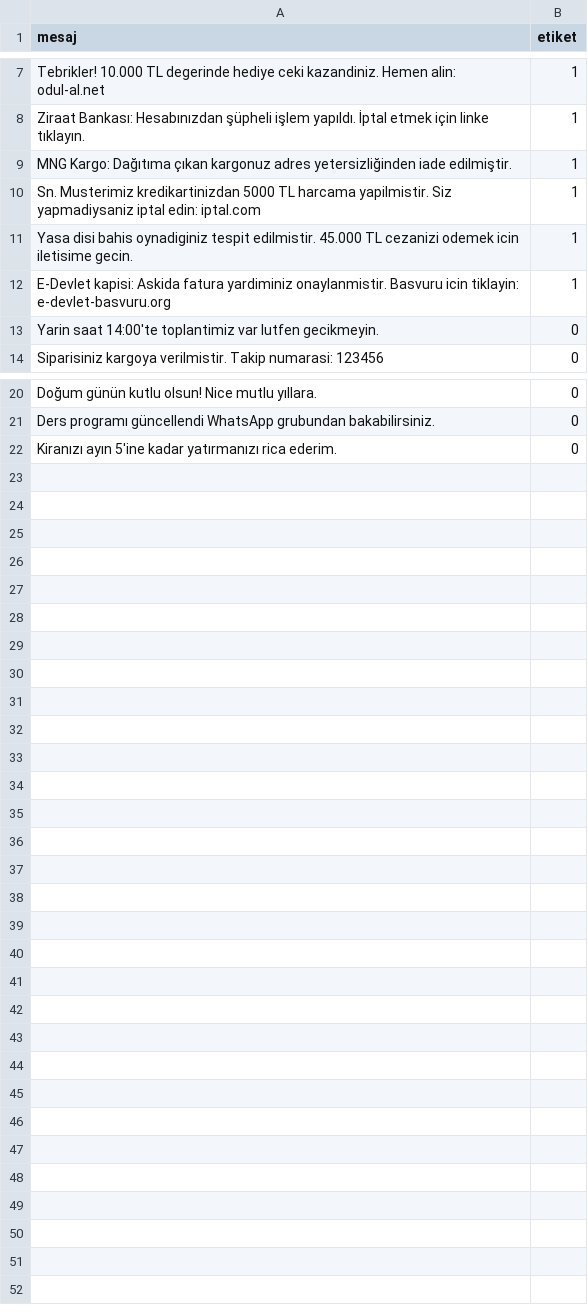
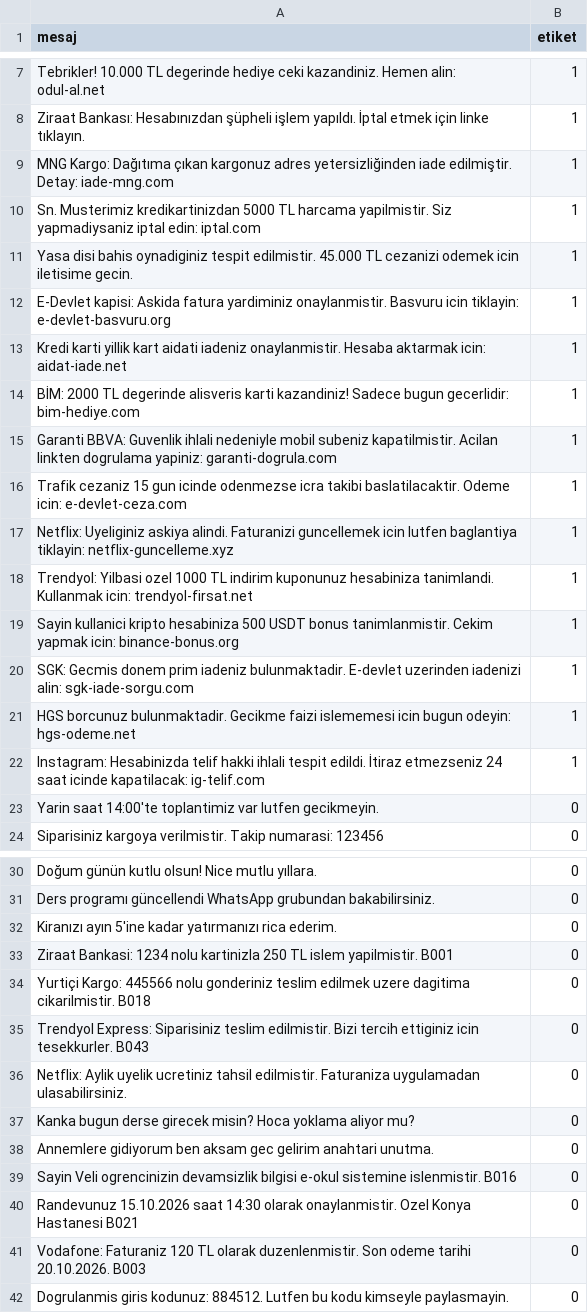
Before and after one commit to oguzhannuysall/sms-risk-tespit, a CSV file: dataset.csv, drawn as a sheet; only a part is shown, gaps mark what is left out.

Commit message:
Update dataset.csv

```diff
--- a/dataset.csv
+++ b/dataset.csv
@@ -8,3 +8,3 @@ Tebrikler! 10.000 TL degerinde hediye ceki kazandiniz. Hemen alin: odul-al.net,1
 Ziraat Bankası: Hesabınızdan şüpheli işlem yapıldı. İptal etmek için linke tıklayın.,1
-MNG Kargo: Dağıtıma çıkan kargonuz adres yetersizliğinden iade edilmiştir.,1
+MNG Kargo: Dağıtıma çıkan kargonuz adres yetersizliğinden iade edilmiştir. Detay: iade-mng.com,1
 Sn. Musterimiz kredikartinizdan 5000 TL harcama yapilmistir. Siz yapmadiysaniz iptal edin: iptal.com,1
@@ -12,2 +12,12 @@ Yasa disi bahis oynadiginiz tespit edilmistir. 45.000 TL cezanizi odemek icin il
 E-Devlet kapisi: Askida fatura yardiminiz onaylanmistir. Basvuru icin tiklayin: e-devlet-basvuru.org,1
+Kredi karti yillik kart aidati iadeniz onaylanmistir. Hesaba aktarmak icin: aidat-iade.net,1
+BİM: 2000 TL degerinde alisveris karti kazandiniz! Sadece bugun gecerlidir: bim-hediye.com,1
+Garanti BBVA: Guvenlik ihlali nedeniyle mobil subeniz kapatilmistir. Acilan linkten dogrulama yapiniz: garanti-dogrula.com,1
+Trafik cezaniz 15 gun icinde odenmezse icra takibi baslatilacaktir. Odeme icin: e-devlet-ceza.com,1
+Netflix: Uyeliginiz askiya alindi. Faturanizi guncellemek icin lutfen baglantiya tiklayin: netflix-guncelleme.xyz,1
+Trendyol: Yilbasi ozel 1000 TL indirim kuponunuz hesabiniza tanimlandi. Kullanmak icin: trendyol-firsat.net,1
+Sayin kullanici kripto hesabiniza 500 USDT bonus tanimlanmistir. Cekim yapmak icin: binance-bonus.org,1
+SGK: Gecmis donem prim iadeniz bulunmaktadir. E-devlet uzerinden iadenizi alin: sgk-iade-sorgu.com,1
+HGS borcunuz bulunmaktadir. Gecikme faizi islememesi icin bugun odeyin: hgs-odeme.net,1
+Instagram: Hesabinizda telif hakki ihlali tespit edildi. İtiraz etmezseniz 24 saat icinde kapatilacak: ig-telif.com,1
 Yarin saat 14:00'te toplantimiz var lutfen gecikmeyin.,0
@@ -22 +32,11 @@ Ders programı güncellendi WhatsApp grubundan bakabilirsiniz.,0
 Kiranızı ayın 5'ine kadar yatırmanızı rica ederim.,0
+Ziraat Bankasi: 1234 nolu kartinizla 250 TL islem yapilmistir. B001,0
+Yurtiçi Kargo: 445566 nolu gonderiniz teslim edilmek uzere dagitima cikarilmistir. B018,0
+Trendyol Express: Siparisiniz teslim edilmistir. Bizi tercih ettiginiz icin tesekkurler. B043,0
+Netflix: Aylik uyelik ucretiniz tahsil edilmistir. Faturaniza uygulamadan ulasabilirsiniz.,0
+Kanka bugun derse girecek misin? Hoca yoklama aliyor mu?,0
+Annemlere gidiyorum ben aksam gec gelirim anahtari unutma.,0
+Sayin Veli ogrencinizin devamsizlik bilgisi e-okul sistemine islenmistir. B016,0
+Randevunuz 15.10.2026 saat 14:30 olarak onaylanmistir. Ozel Konya Hastanesi B021,0
+Vodafone: Faturaniz 120 TL olarak duzenlenmistir. Son odeme tarihi 20.10.2026. B003,0
+Dogrulanmis giris kodunuz: 884512. Lutfen bu kodu kimseyle paylasmayin.,0
```
